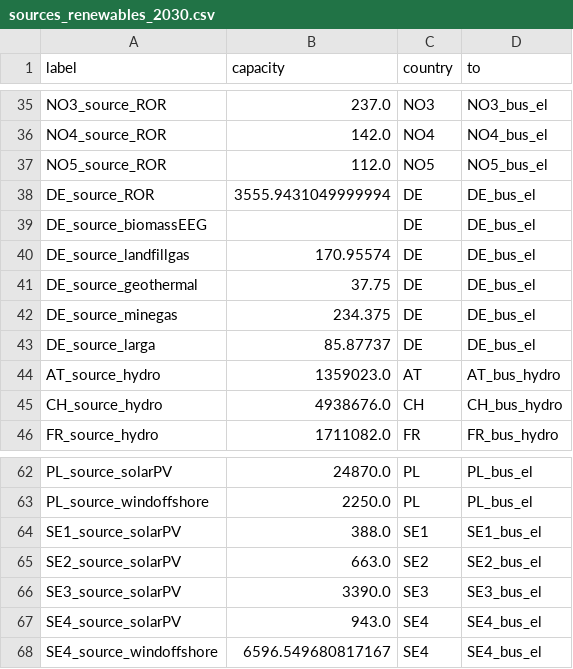
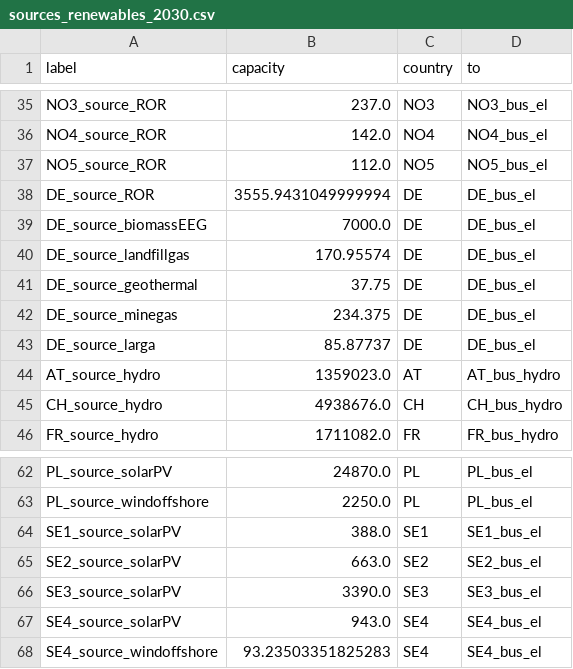
Before and after one commit to pommes-public/pommesdata, a CSV file: prepared_data/sources_renewables_2030.csv, drawn as a sheet; only a part is shown, gaps mark what is left out.

```diff
--- a/prepared_data/sources_renewables_2030.csv
+++ b/prepared_data/sources_renewables_2030.csv
@@ -38,3 +38,3 @@ NO5_source_ROR,112.0,NO5,NO5_bus_el
 DE_source_ROR,3555.9431049999994,DE,DE_bus_el
-DE_source_biomassEEG,,DE,DE_bus_el
+DE_source_biomassEEG,7000.0,DE,DE_bus_el
 DE_source_landfillgas,170.95574,DE,DE_bus_el
@@ -67,2 +67,2 @@ SE3_source_solarPV,3390.0,SE3,SE3_bus_el
 SE4_source_solarPV,943.0,SE4,SE4_bus_el
-SE4_source_windoffshore,6596.549680817167,SE4,SE4_bus_el
+SE4_source_windoffshore,93.23503351825283,SE4,SE4_bus_el
```
Also changed, not shown: prepared_data/costs_market_values.csv, prepared_data/transformers_clustered.csv, 2 other files.
